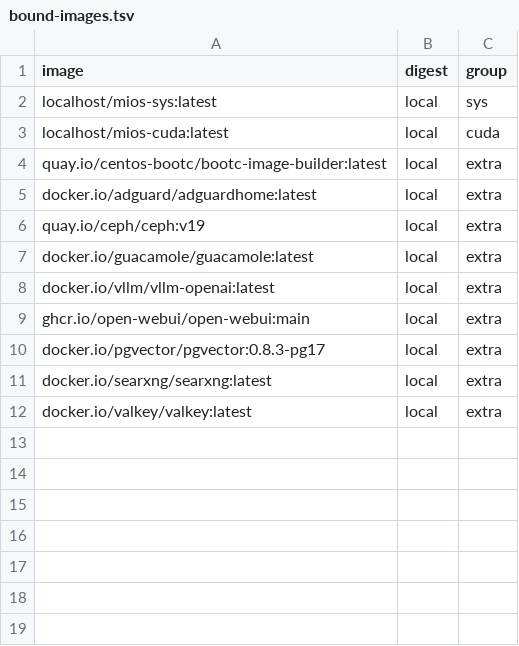
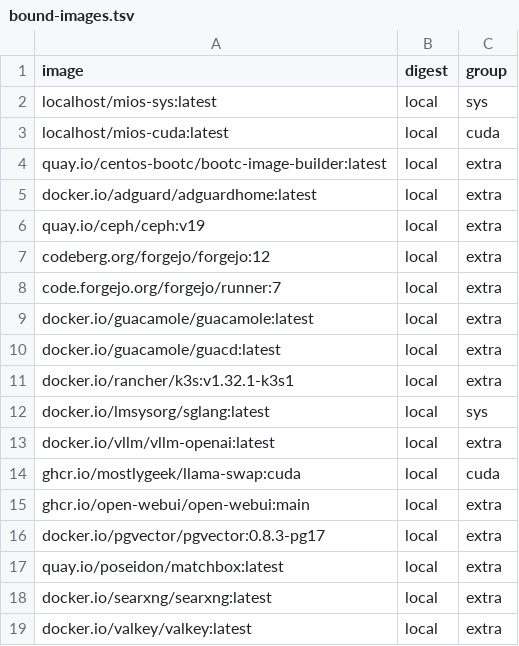
Before and after one commit to mios-dev/MiOS, a TSV file: usr/share/mios/artifacts/sbom/bound-images.tsv, drawn as a sheet.

Commit message:
fix(sidecars): align Quadlet image variables with SSOT sidecars & update bound-images SBOM

```diff
--- a/usr/share/mios/artifacts/sbom/bound-images.tsv
+++ b/usr/share/mios/artifacts/sbom/bound-images.tsv
@@ -6,6 +6,13 @@ docker.io/adguard/adguardhome:latest	local	extra
 quay.io/ceph/ceph:v19	local	extra
+codeberg.org/forgejo/forgejo:12	local	extra
+code.forgejo.org/forgejo/runner:7	local	extra
 docker.io/guacamole/guacamole:latest	local	extra
+docker.io/guacamole/guacd:latest	local	extra
+docker.io/rancher/k3s:v1.32.1-k3s1	local	extra
+docker.io/lmsysorg/sglang:latest	local	sys
 docker.io/vllm/vllm-openai:latest	local	extra
+ghcr.io/mostlygeek/llama-swap:cuda	local	cuda
 ghcr.io/open-webui/open-webui:main	local	extra
 docker.io/pgvector/pgvector:0.8.3-pg17	local	extra
+quay.io/poseidon/matchbox:latest	local	extra
 docker.io/searxng/searxng:latest	local	extra
```
Also changed, not shown: 15 other files.
